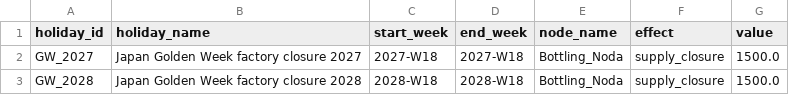
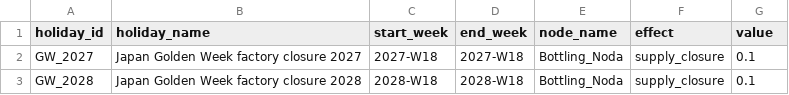
Before and after one commit to Yasushi-Osugi/wom_v1r0m0, a CSV file: data/sample/soysauce-us-2027/holiday_calendar.csv, drawn as a sheet.

Commit message:
Apply temporary soy sauce holiday closure workaround
Set supply_closure value to 0.1 for the current engine so Golden Week closure behavior can be verified until explicit closure semantics are implemented.

```diff
--- a/data/sample/soysauce-us-2027/holiday_calendar.csv
+++ b/data/sample/soysauce-us-2027/holiday_calendar.csv
@@ -1,3 +1,3 @@
 holiday_id,holiday_name,start_week,end_week,node_name,effect,value
-GW_2027,Japan Golden Week factory closure 2027,2027-W18,2027-W18,Bottling_Noda,supply_closure,1500.0
-GW_2028,Japan Golden Week factory closure 2028,2028-W18,2028-W18,Bottling_Noda,supply_closure,1500.0
+GW_2027,Japan Golden Week factory closure 2027,2027-W18,2027-W18,Bottling_Noda,supply_closure,0.1
+GW_2028,Japan Golden Week factory closure 2028,2028-W18,2028-W18,Bottling_Noda,supply_closure,0.1
```
